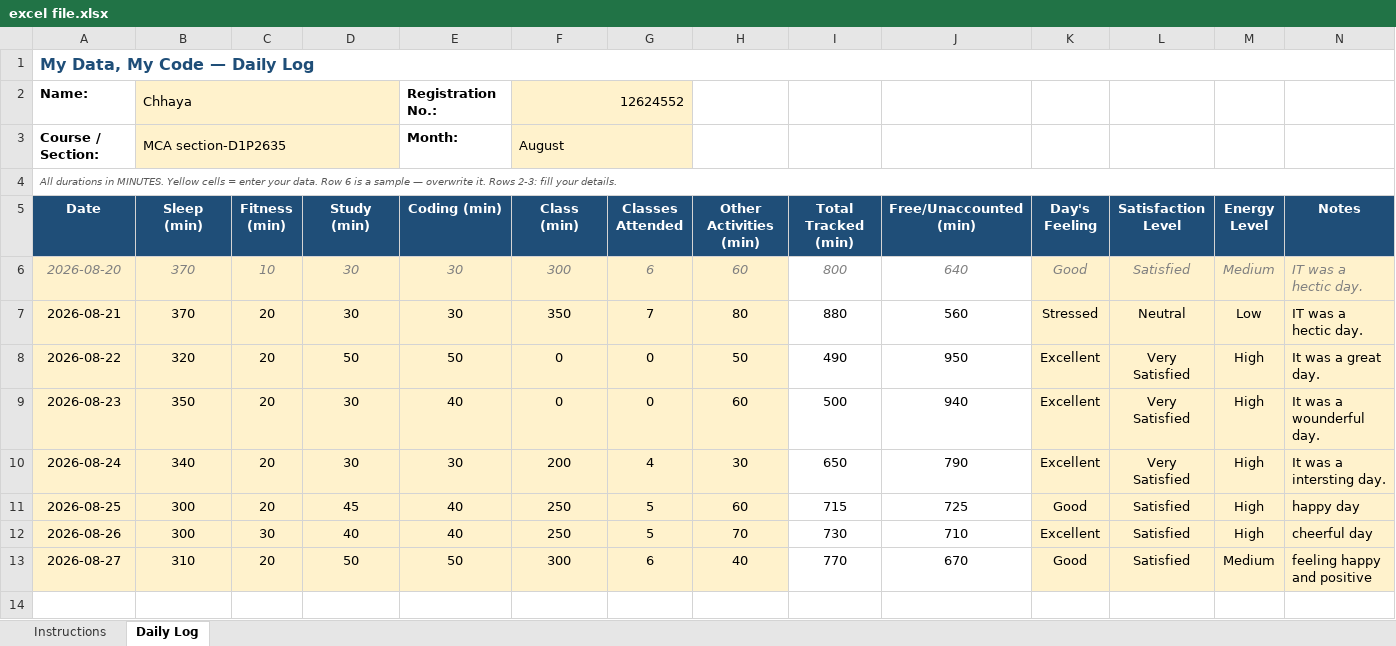
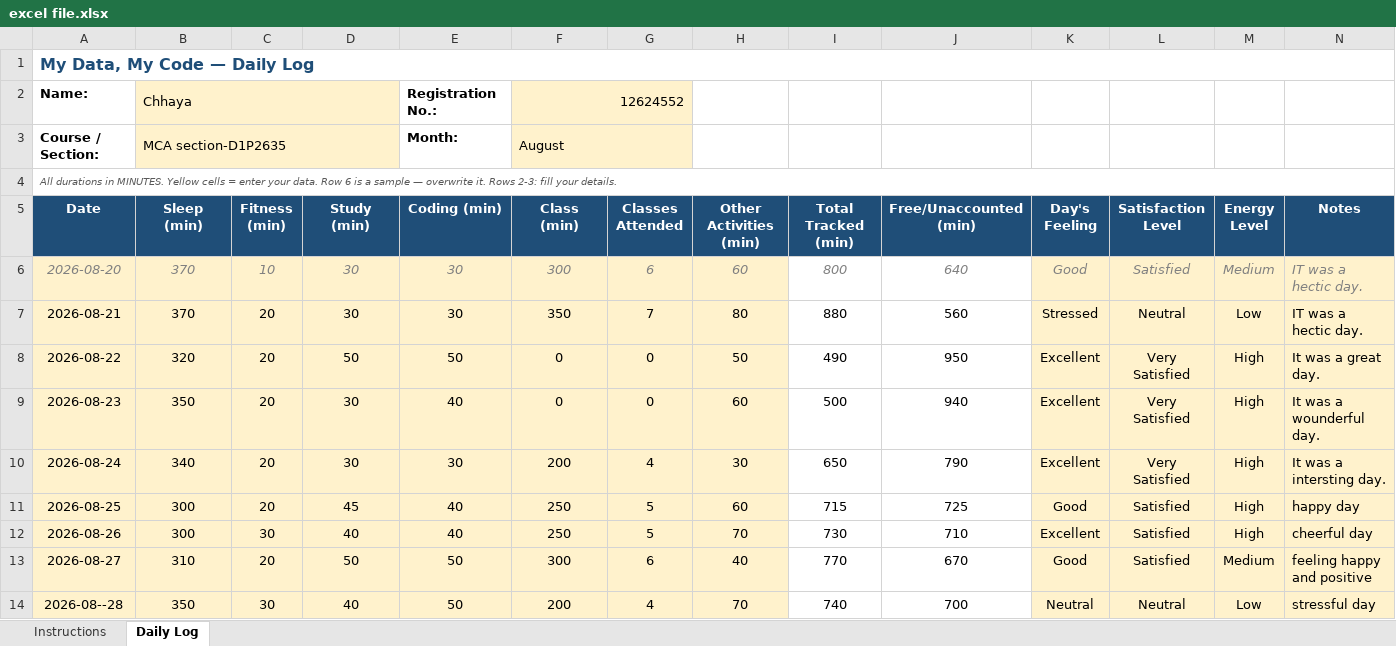
Before and after one commit to chhayasachdeva06/CAP776-Daily-Work, an Excel workbook: excel file.xlsx, sheet Daily Log, drawn as a sheet; values as stored, in another font and other column widths than the file's, no borders; conditional formats not drawn; the diff names each change by its address in the sheet, - before the commit and + after, or states it on an @@ line.

Commit message:
Add files via upload

```diff
--- a/excel file.xlsx (sheet Daily Log)
+++ b/excel file.xlsx (sheet Daily Log)
+row 14: 2026-08--28 | 350 | 30 | 40 | 50 | 200 | 4 | 70 | 740 | 700 | Neutral | Neutral | Low | stressful day
```
